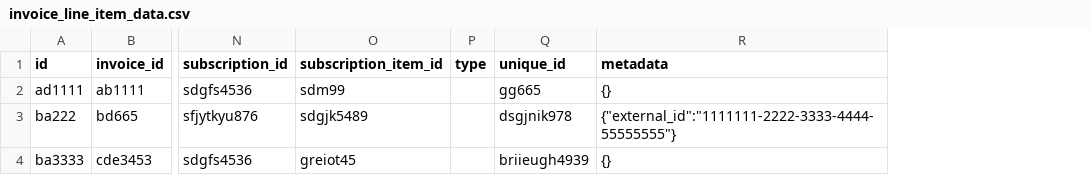
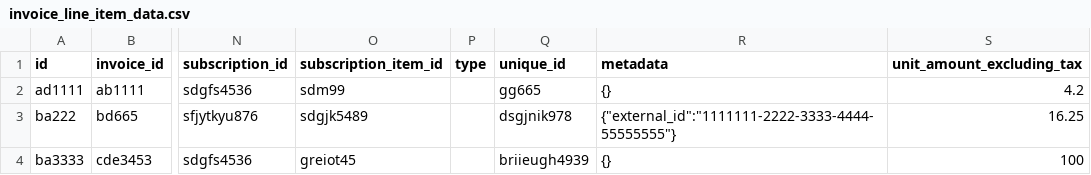
Before and after one commit to fivetran/dbt_stripe, a CSV file: integration_tests/seeds/invoice_line_item_data.csv, drawn as a sheet; only a part is shown, gaps mark what is left out; the diff names each change by its address in the sheet, - before the commit and + after, or states it on an @@ line.

```diff
--- a/integration_tests/seeds/invoice_line_item_data.csv
+++ b/integration_tests/seeds/invoice_line_item_data.csv
+column S (unit_amount_excluding_tax), rows 2-4: 4.2 | 16.25 | 100
```
Also changed, not shown: 17 other files.
